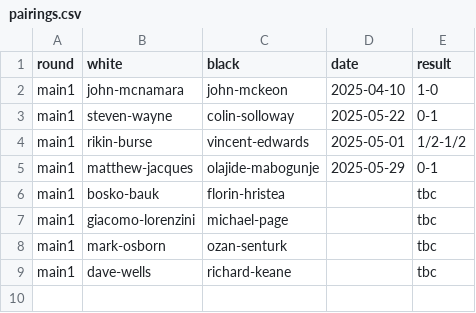
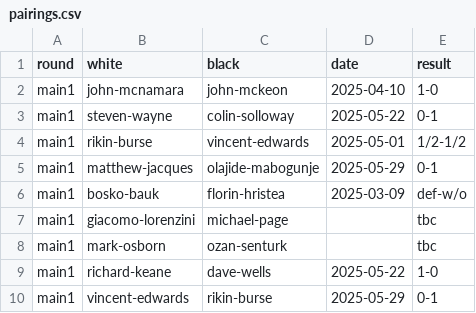
Before and after one commit to MiltonKeynesChessClub/clubwebsite, a CSV file: _data/results/internal/2025/u1800ko/pairings.csv, drawn as a sheet.

Commit message:
Latest u1800 results

```diff
--- a/_data/results/internal/2025/u1800ko/pairings.csv
+++ b/_data/results/internal/2025/u1800ko/pairings.csv
@@ -5,5 +5,6 @@ main1,rikin-burse,vincent-edwards,2025-05-01,1/2-1/2
 main1,matthew-jacques,olajide-mabogunje,2025-05-29,0-1
-main1,bosko-bauk,florin-hristea,,tbc
+main1,bosko-bauk,florin-hristea,2025-03-09,def-w/o
 main1,giacomo-lorenzini,michael-page,,tbc
 main1,mark-osborn,ozan-senturk,,tbc
-main1,dave-wells,richard-keane,,tbc
+main1,richard-keane,dave-wells,2025-05-22,1-0
+main1,vincent-edwards,rikin-burse,2025-05-29,0-1
```
Also changed, not shown: _data/results/internal/2025/openko/pairings.csv.
